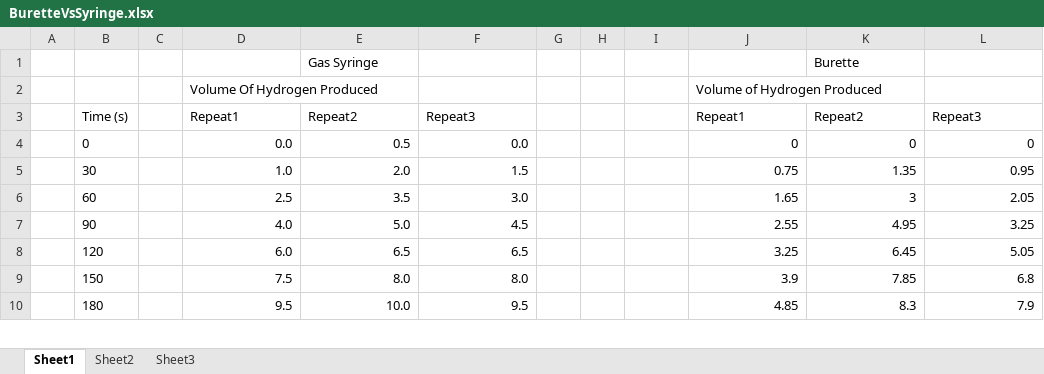
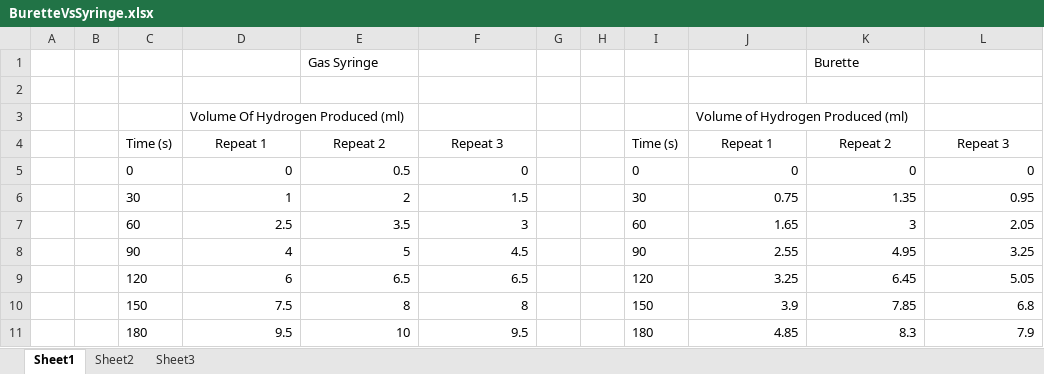
Before and after one commit to BenKeppie/ChemistryCoursework, an Excel workbook: LaTeX/PreliminaryWork/Graphs/BuretteVsSyringe.xlsx, sheet Sheet1, drawn as a sheet; only a part is shown; values as stored, in another font and other column widths than the file's, no borders; charts and pictures not drawn; removed rows and columns are numbered as before the commit, all else as after; the diff covers the shown part only; the diff names each change by its address in the sheet, - before the commit and + after, or states it on an @@ line.

```diff
--- a/LaTeX/PreliminaryWork/Graphs/BuretteVsSyringe.xlsx (sheet Sheet1)
+++ b/LaTeX/PreliminaryWork/Graphs/BuretteVsSyringe.xlsx (sheet Sheet1)
+column B, empty
-column C, empty
+row 2: (empty)
-D3: Volume Of Hydrogen Produced
+D3: Volume Of Hydrogen Produced (ml)
-J3: Volume of Hydrogen Produced
+J3: Volume of Hydrogen Produced (ml)
-D4: Repeat1
+D4: Repeat 1
-D4:F4 alignment: left
+D4:F4 alignment: center
-E4: Repeat2
+E4: Repeat 2
-F4: Repeat3
+F4: Repeat 3
-I4: (empty)
+I4: Time (s)
-J4: Repeat1
+J4: Repeat 1
-J4:L4 alignment: left
+J4:L4 alignment: center
-K4: Repeat2
+K4: Repeat 2
-L4: Repeat3
+L4: Repeat 3
-D5: 0.0
+D5: 0
-F5: 0.0
+F5: 0
-I5: (empty)
+I5: 0
-D6: 1.0
+D6: 1
-E6: 2.0
+E6: 2
-I6: (empty)
+I6: 30
-F7: 3.0
+F7: 3
-I7: (empty)
+I7: 60
-D8: 4.0
+D8: 4
-E8: 5.0
+E8: 5
-I8: (empty)
+I8: 90
-D9: 6.0
+D9: 6
-I9: (empty)
+I9: 120
-E10: 8.0
+E10: 8
-F10: 8.0
+F10: 8
-I10: (empty)
+I10: 150
-E11: 10.0
+E11: 10
-I11: (empty)
+I11: 180
```
Also changed, not shown: 10 edited cells elsewhere in this sheet, charts or pictures, LaTeX/Experiment/Results/NonCatalyst.xlsx, LaTeX/PreliminaryWork/Graphs/Temperature.xlsx, 19 other files.
